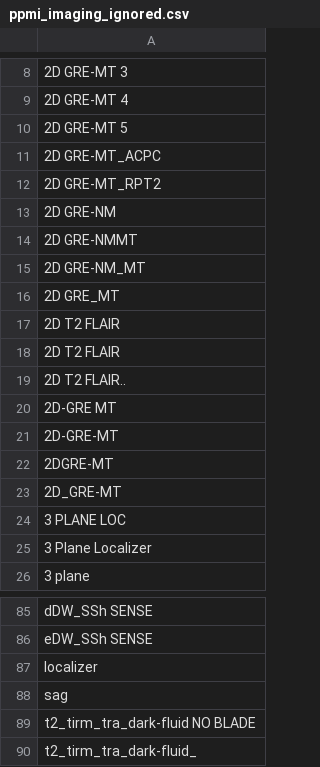
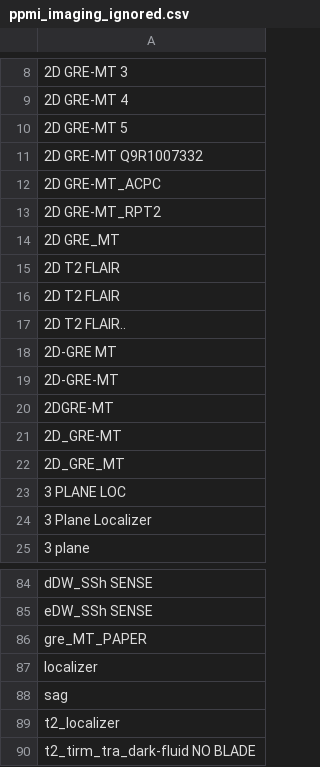
Before and after one commit to neurodatascience/nipoppy-ppmi, a CSV file: nipoppy/workflow/tabular/ppmi_imaging_ignored.csv, drawn as a sheet; only a part is shown, gaps mark what is left out; the shorter side is filled out with more unchanged rows; removed rows and columns are numbered as before the commit, all else as after; the diff names each change by its address in the sheet, - before the commit and + after, or states it on an @@ line.

```diff
--- a/nipoppy/workflow/tabular/ppmi_imaging_ignored.csv
+++ b/nipoppy/workflow/tabular/ppmi_imaging_ignored.csv
+row 11: 2D GRE-MT Q9R1007332
-row 13: 2D GRE-NM
-row 14: 2D GRE-NMMT
-row 15: 2D GRE-NM_MT
+row 22: 2D_GRE_MT
+row 86: gre_MT_PAPER
+row 89: t2_localizer
```
Also changed, not shown: 2 other files.
